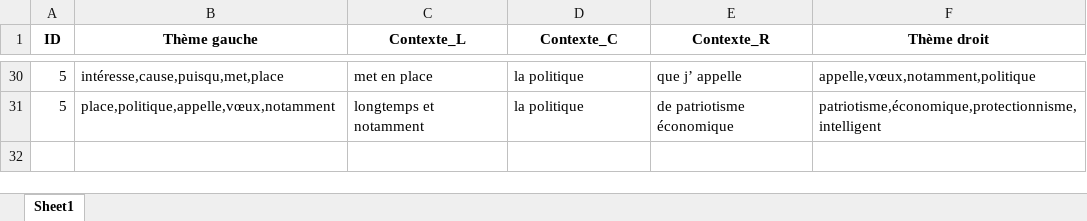
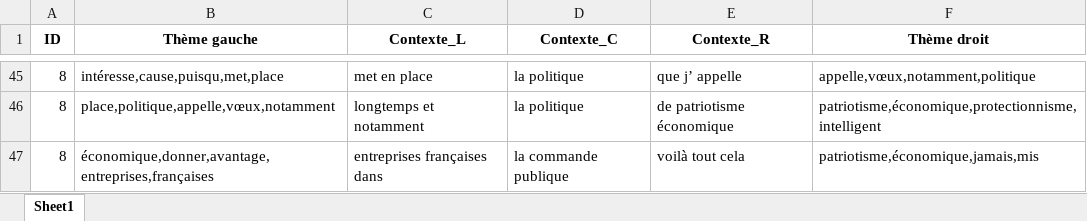
Before and after one commit to mehdi-mirzapour/French-CRS, an Excel workbook: demo/demo_output/context_visualized.xlsx, sheet Sheet1, drawn as a sheet; only a part is shown, gaps mark what is left out; values as stored, in another font and other column widths than the file's, no borders; addresses are those after the commit; the diff covers the shown part only; the diff names each change by its address in the sheet, - before the commit and + after, or states it on an @@ line.

```diff
--- a/demo/demo_output/context_visualized.xlsx (sheet Sheet1)
+++ b/demo/demo_output/context_visualized.xlsx (sheet Sheet1)
-A45:A46 (ID): 5
+A45:A46 (ID): 8
+row 47: 8 | économique,donner,avantage,entreprises,françaises | entreprises françaises dans | la commande publique | voilà tout cela | patriotisme,économique,jamais,mis
```
Also changed, not shown: 19 added rows, 4 removed rows, 1 moved row and 44 edited cells elsewhere in this sheet, demo/demo_output/unseen_data.xlsx, demo/unseen_data.xlsx, 4 other files.
